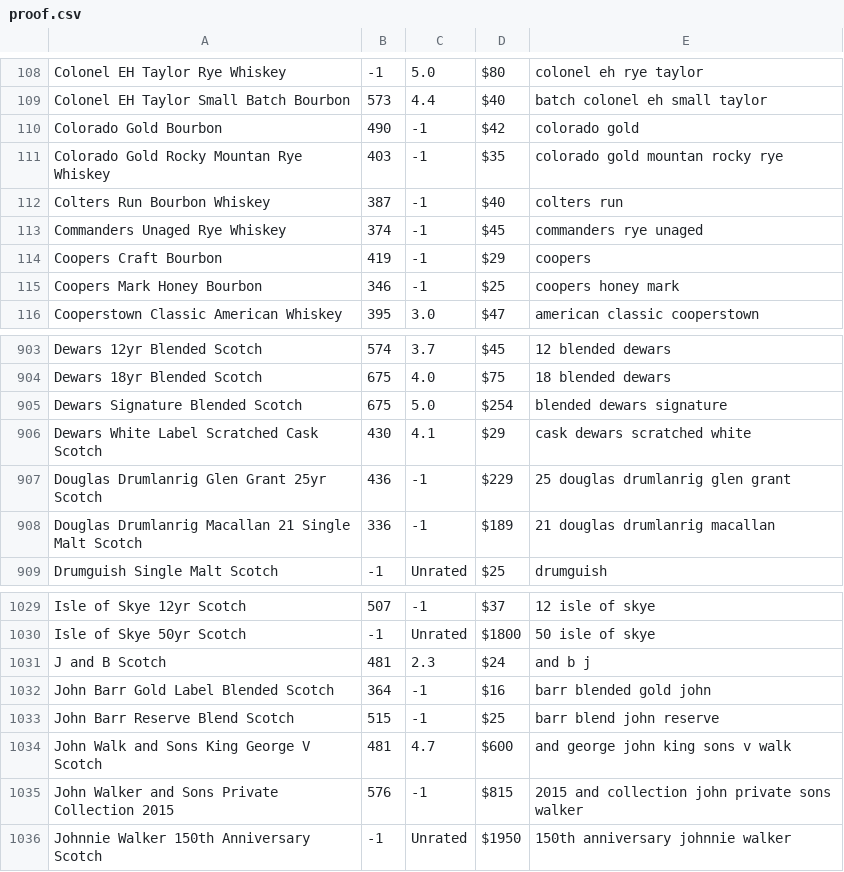
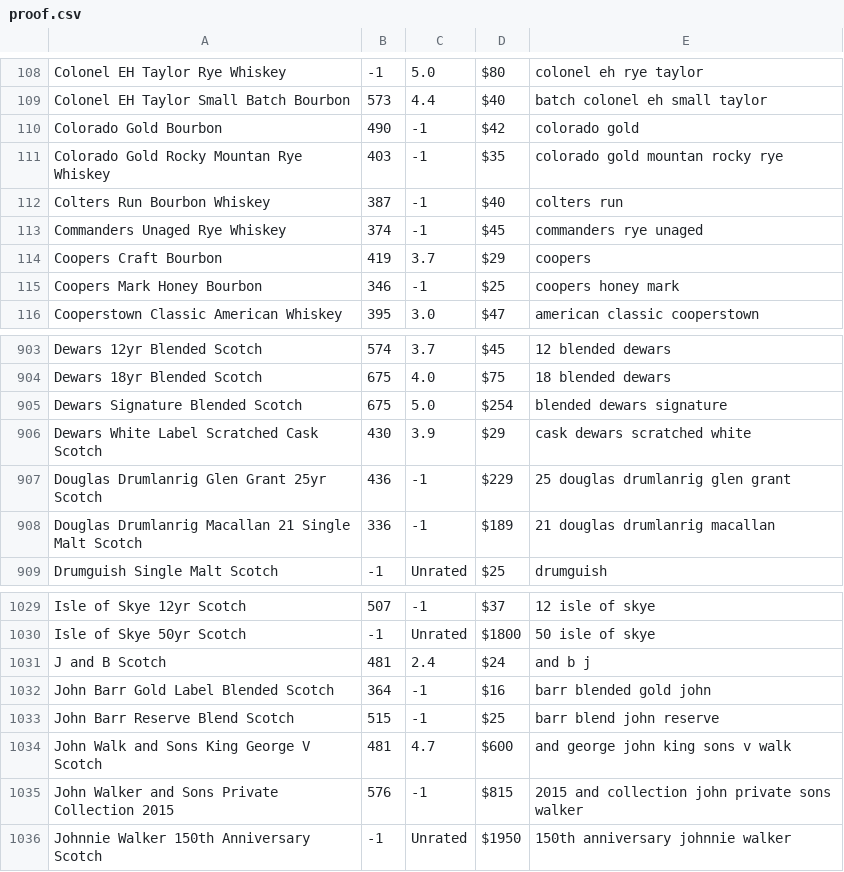
Before and after one commit to chrisfleisch/w205-project, a CSV file: loading_and_modelling/data/proof.csv, drawn as a sheet; only a part is shown, gaps mark what is left out.

```diff
--- a/loading_and_modelling/data/proof.csv
+++ b/loading_and_modelling/data/proof.csv
@@ -113,3 +113,3 @@ Colters Run Bourbon Whiskey,387,-1,$40,colters run
 Commanders Unaged Rye Whiskey,374,-1,$45,commanders rye unaged
-Coopers Craft Bourbon,419,-1,$29,coopers
+Coopers Craft Bourbon,419,3.7,$29,coopers
 Coopers Mark Honey Bourbon,346,-1,$25,coopers honey mark
@@ -905,3 +905,3 @@ Dewars 18yr Blended Scotch,675,4.0,$75,18 blended dewars
 Dewars Signature Blended Scotch,675,5.0,$254,blended dewars signature
-Dewars White Label Scratched Cask Scotch,430,4.1,$29,cask dewars scratched white
+Dewars White Label Scratched Cask Scotch,430,3.9,$29,cask dewars scratched white
 Douglas Drumlanrig Glen Grant 25yr Scotch,436,-1,$229,25 douglas drumlanrig glen grant
@@ -1030,3 +1030,3 @@ Isle of Skye 12yr Scotch,507,-1,$37,12 isle of skye
 Isle of Skye 50yr Scotch,-1,Unrated,$1800,50 isle of skye
-J and B Scotch,481,2.3,$24,and b j
+J and B Scotch,481,2.4,$24,and b j
 John Barr Gold Label Blended Scotch,364,-1,$16,barr blended gold john
```
Also changed, not shown: data_source/metacritic.csv, data_transformed/meta_critic.csv, 8 other files.
